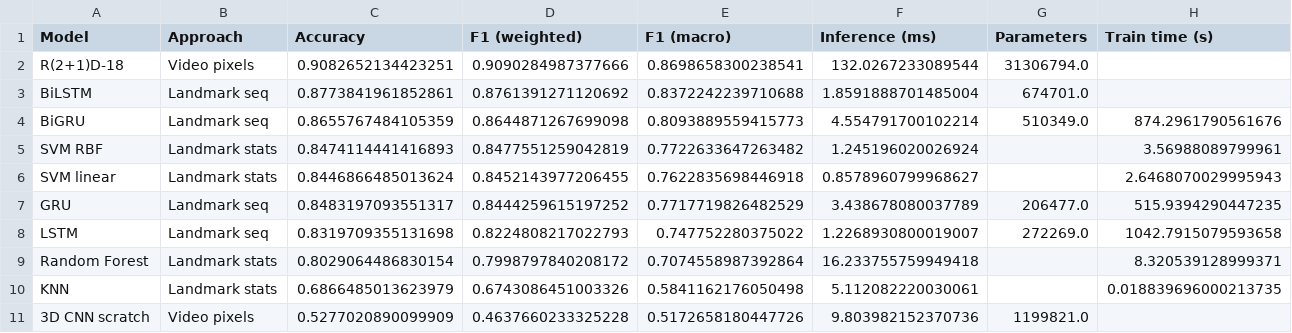
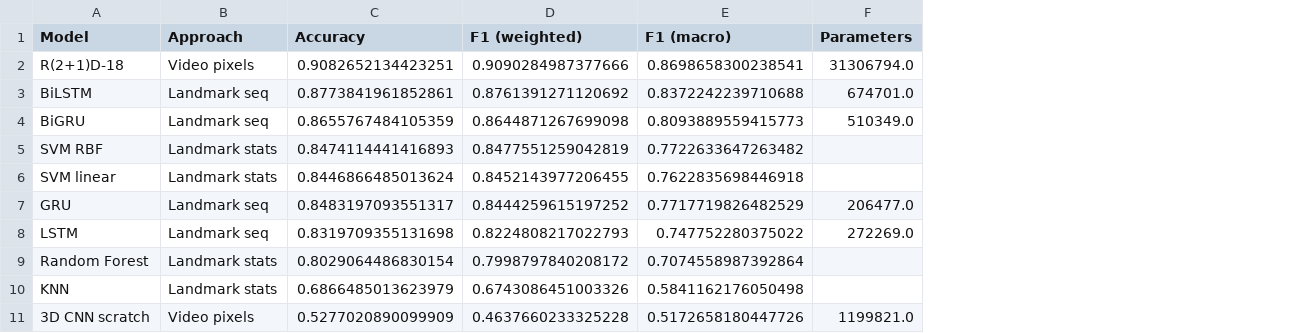
Before and after one commit to lanamatic/video-hand-gesture-recognition, a CSV file: results/final_comparison.csv, drawn as a sheet; the diff names each change by its address in the sheet, - before the commit and + after, or states it on an @@ line.

Commit message:
Fix inference time evaluation

```diff
--- a/results/final_comparison.csv
+++ b/results/final_comparison.csv
-column F (Inference (ms)), rows 2-11: 132.0267233089544 | 1.8591888701485004 | 4.554791700102214 | 1.245196020026924 | 0.8578960799968627 | 3.438678080037789 | 1.2268930800019007 | 16.233755759949418 | 5.112082220030061 | 9.803982152370736
-column H (Train time (s)), rows 4-10: 874.2961790561676 | 3.56988089799961 | 2.6468070029995943 | 515.9394290447235 | 1042.7915079593658 | 8.320539128999371 | 0.018839696000213735
```
Also changed, not shown: 8 other files.
